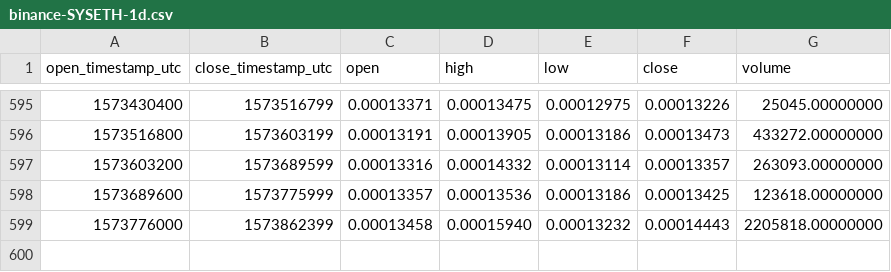
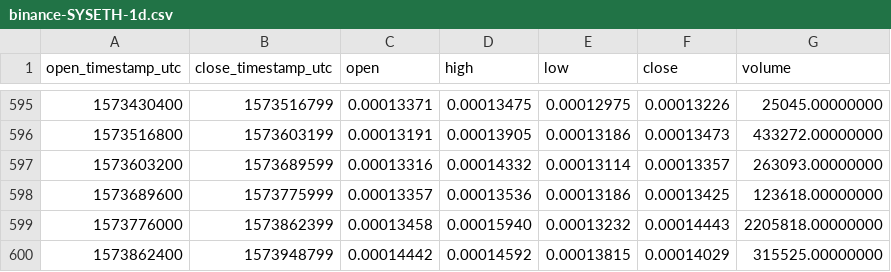
Before and after one commit to cryptobigbro/binance-SYSETH, a CSV file: binance-SYSETH-1d.csv, drawn as a sheet; only a part is shown, gaps mark what is left out; the diff names each change by its address in the sheet, - before the commit and + after, or states it on an @@ line.

Commit message:
Update OHLCV data.

```diff
--- a/binance-SYSETH-1d.csv
+++ b/binance-SYSETH-1d.csv
+row 600: 1573862400 | 1573948799 | 0.00014442 | 0.00014592 | 0.00013815 | 0.00014029 | 315525.00000000
```
Also changed, not shown: 1 other file.
